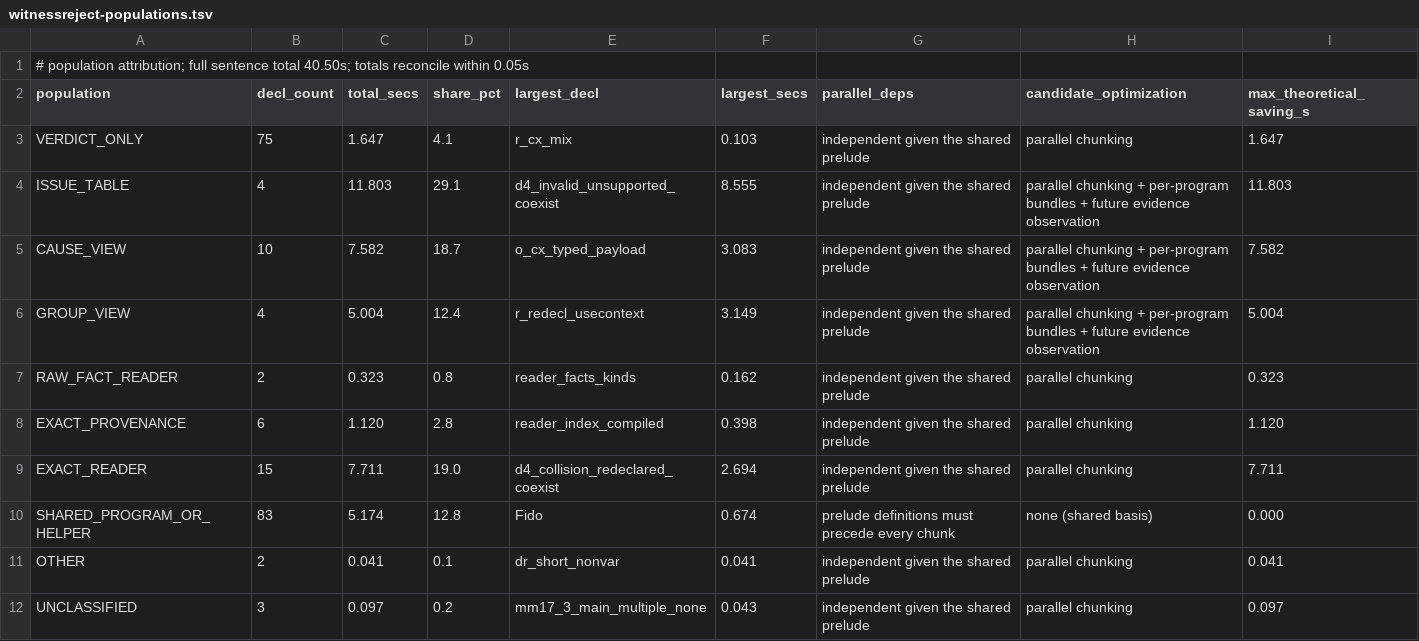
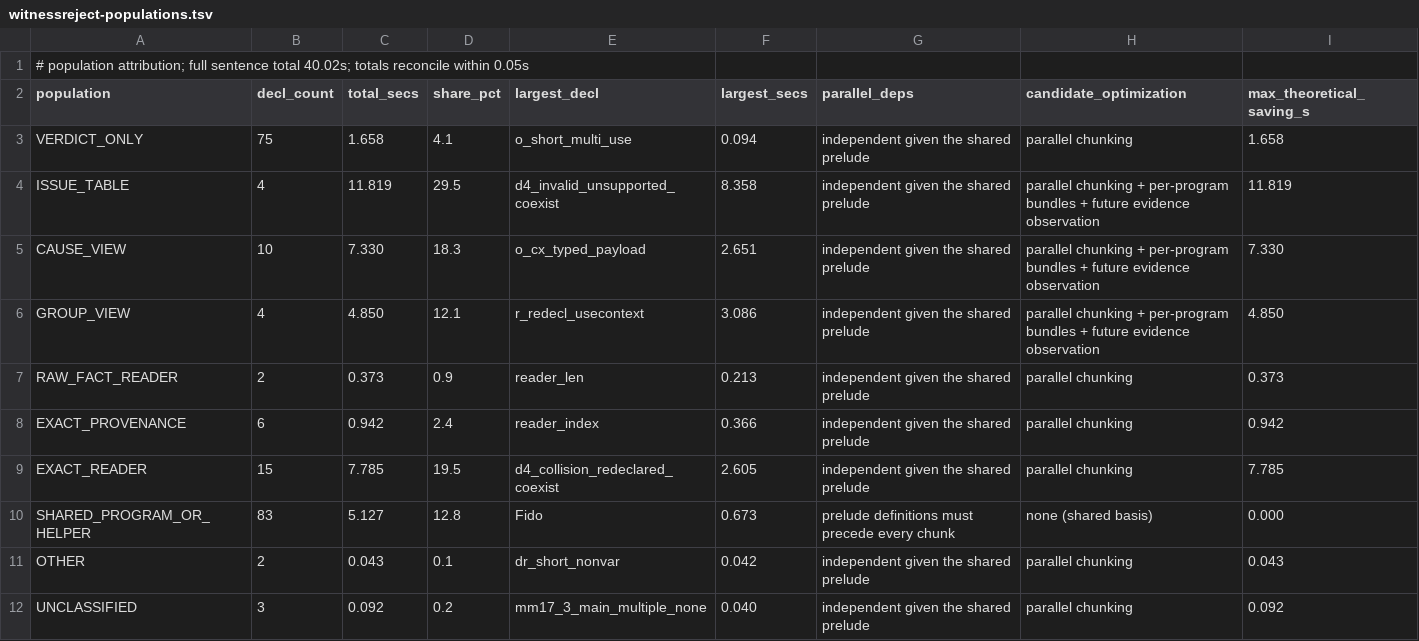
Before and after one commit to rhencke/fido, a TSV file: .review/perf/witnessreject-populations.tsv, drawn as a sheet.

```diff
--- a/.review/perf/witnessreject-populations.tsv
+++ b/.review/perf/witnessreject-populations.tsv
@@ -1,12 +1,12 @@
-# population attribution; full sentence total 40.50s; totals reconcile within 0.05s
+# population attribution; full sentence total 40.02s; totals reconcile within 0.05s
 population	decl_count	total_secs	share_pct	largest_decl	largest_secs	parallel_deps	candidate_optimization	max_theoretical_saving_s
-VERDICT_ONLY	75	1.647	4.1	r_cx_mix	0.103	independent given the shared prelude	parallel chunking	1.647
-ISSUE_TABLE	4	11.803	29.1	d4_invalid_unsupported_coexist	8.555	independent given the shared prelude	parallel chunking + per-program bundles + future evidence observation	11.803
-CAUSE_VIEW	10	7.582	18.7	o_cx_typed_payload	3.083	independent given the shared prelude	parallel chunking + per-program bundles + future evidence observation	7.582
-GROUP_VIEW	4	5.004	12.4	r_redecl_usecontext	3.149	independent given the shared prelude	parallel chunking + per-program bundles + future evidence observation	5.004
-RAW_FACT_READER	2	0.323	0.8	reader_facts_kinds	0.162	independent given the shared prelude	parallel chunking	0.323
-EXACT_PROVENANCE	6	1.120	2.8	reader_index_compiled	0.398	independent given the shared prelude	parallel chunking	1.120
-EXACT_READER	15	7.711	19.0	d4_collision_redeclared_coexist	2.694	independent given the shared prelude	parallel chunking	7.711
-SHARED_PROGRAM_OR_HELPER	83	5.174	12.8	Fido	0.674	prelude definitions must precede every chunk	none (shared basis)	0.000
-OTHER	2	0.041	0.1	dr_short_nonvar	0.041	independent given the shared prelude	parallel chunking	0.041
-UNCLASSIFIED	3	0.097	0.2	mm17_3_main_multiple_none	0.043	independent given the shared prelude	parallel chunking	0.097
+VERDICT_ONLY	75	1.658	4.1	o_short_multi_use	0.094	independent given the shared prelude	parallel chunking	1.658
+ISSUE_TABLE	4	11.819	29.5	d4_invalid_unsupported_coexist	8.358	independent given the shared prelude	parallel chunking + per-program bundles + future evidence observation	11.819
+CAUSE_VIEW	10	7.330	18.3	o_cx_typed_payload	2.651	independent given the shared prelude	parallel chunking + per-program bundles + future evidence observation	7.330
+GROUP_VIEW	4	4.850	12.1	r_redecl_usecontext	3.086	independent given the shared prelude	parallel chunking + per-program bundles + future evidence observation	4.850
+RAW_FACT_READER	2	0.373	0.9	reader_len	0.213	independent given the shared prelude	parallel chunking	0.373
+EXACT_PROVENANCE	6	0.942	2.4	reader_index	0.366	independent given the shared prelude	parallel chunking	0.942
+EXACT_READER	15	7.785	19.5	d4_collision_redeclared_coexist	2.605	independent given the shared prelude	parallel chunking	7.785
+SHARED_PROGRAM_OR_HELPER	83	5.127	12.8	Fido	0.673	prelude definitions must precede every chunk	none (shared basis)	0.000
+OTHER	2	0.043	0.1	dr_short_nonvar	0.042	independent given the shared prelude	parallel chunking	0.043
+UNCLASSIFIED	3	0.092	0.2	mm17_3_main_multiple_none	0.040	independent given the shared prelude	parallel chunking	0.092
```
Also changed, not shown: .review/PERFORMANCE_OPPORTUNITIES.tsv, .review/perf/verification-dag-reachability.tsv, 3 other files.
